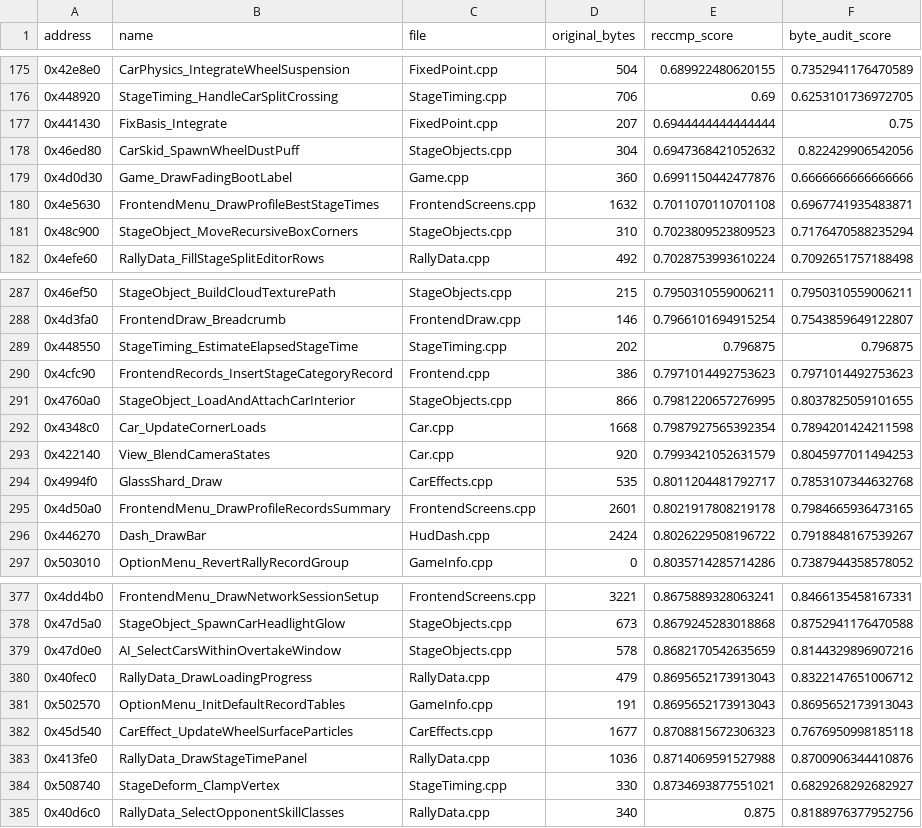
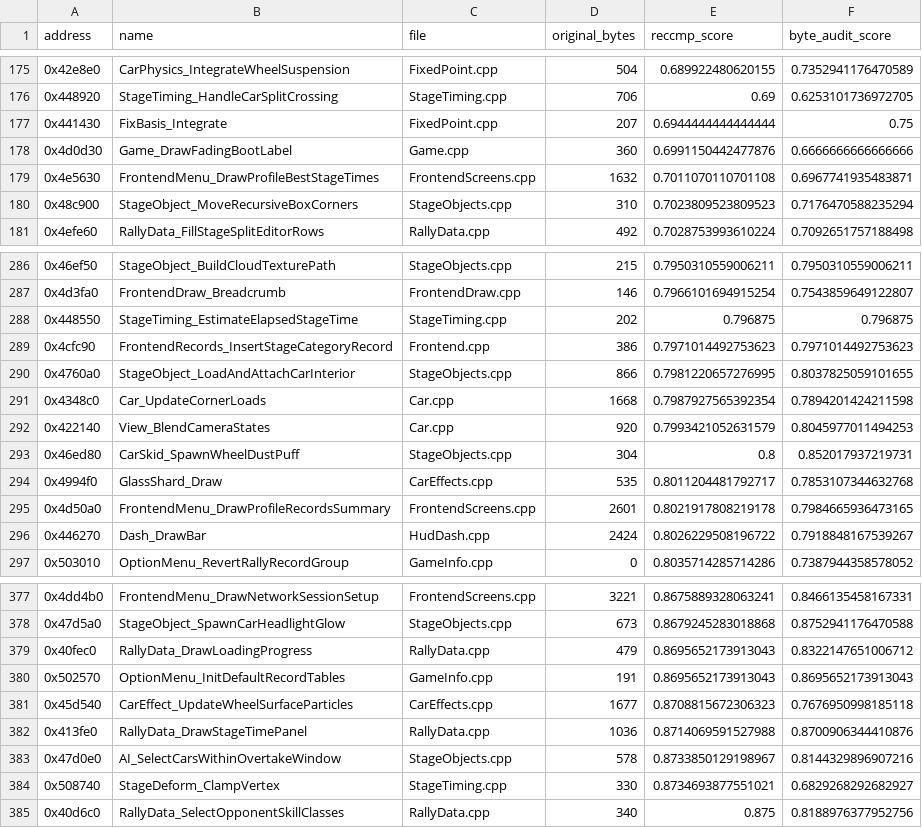
Before and after one commit to pablocpas/CMR2Decomp, a TSV file: CMR2PROGRESS/nonmatching.tsv, drawn as a sheet; only a part is shown, gaps mark what is left out.

```diff
--- a/CMR2PROGRESS/nonmatching.tsv
+++ b/CMR2PROGRESS/nonmatching.tsv
@@ -177,3 +177,2 @@ address	name	file	original_bytes	reccmp_score	byte_audit_score
 0x441430	FixBasis_Integrate	FixedPoint.cpp	207	0.6944444444444444	0.75
-0x46ed80	CarSkid_SpawnWheelDustPuff	StageObjects.cpp	304	0.6947368421052632	0.822429906542056
 0x4d0d30	Game_DrawFadingBootLabel	Game.cpp	360	0.6991150442477876	0.6666666666666666
@@ -293,2 +292,3 @@ address	name	file	original_bytes	reccmp_score	byte_audit_score
 0x422140	View_BlendCameraStates	Car.cpp	920	0.7993421052631579	0.8045977011494253
+0x46ed80	CarSkid_SpawnWheelDustPuff	StageObjects.cpp	304	0.8	0.852017937219731
 0x4994f0	GlassShard_Draw	CarEffects.cpp	535	0.8011204481792717	0.7853107344632768
@@ -378,3 +378,2 @@ address	name	file	original_bytes	reccmp_score	byte_audit_score
 0x47d5a0	StageObject_SpawnCarHeadlightGlow	StageObjects.cpp	673	0.8679245283018868	0.8752941176470588
-0x47d0e0	AI_SelectCarsWithinOvertakeWindow	StageObjects.cpp	578	0.8682170542635659	0.8144329896907216
 0x40fec0	RallyData_DrawLoadingProgress	RallyData.cpp	479	0.8695652173913043	0.8322147651006712
@@ -383,2 +382,3 @@ address	name	file	original_bytes	reccmp_score	byte_audit_score
 0x413fe0	RallyData_DrawStageTimePanel	RallyData.cpp	1036	0.8714069591527988	0.8700906344410876
+0x47d0e0	AI_SelectCarsWithinOvertakeWindow	StageObjects.cpp	578	0.8733850129198967	0.8144329896907216
 0x508740	StageDeform_ClampVertex	StageTiming.cpp	330	0.8734693877551021	0.6829268292682927
```
Also changed, not shown: 6 other files.
